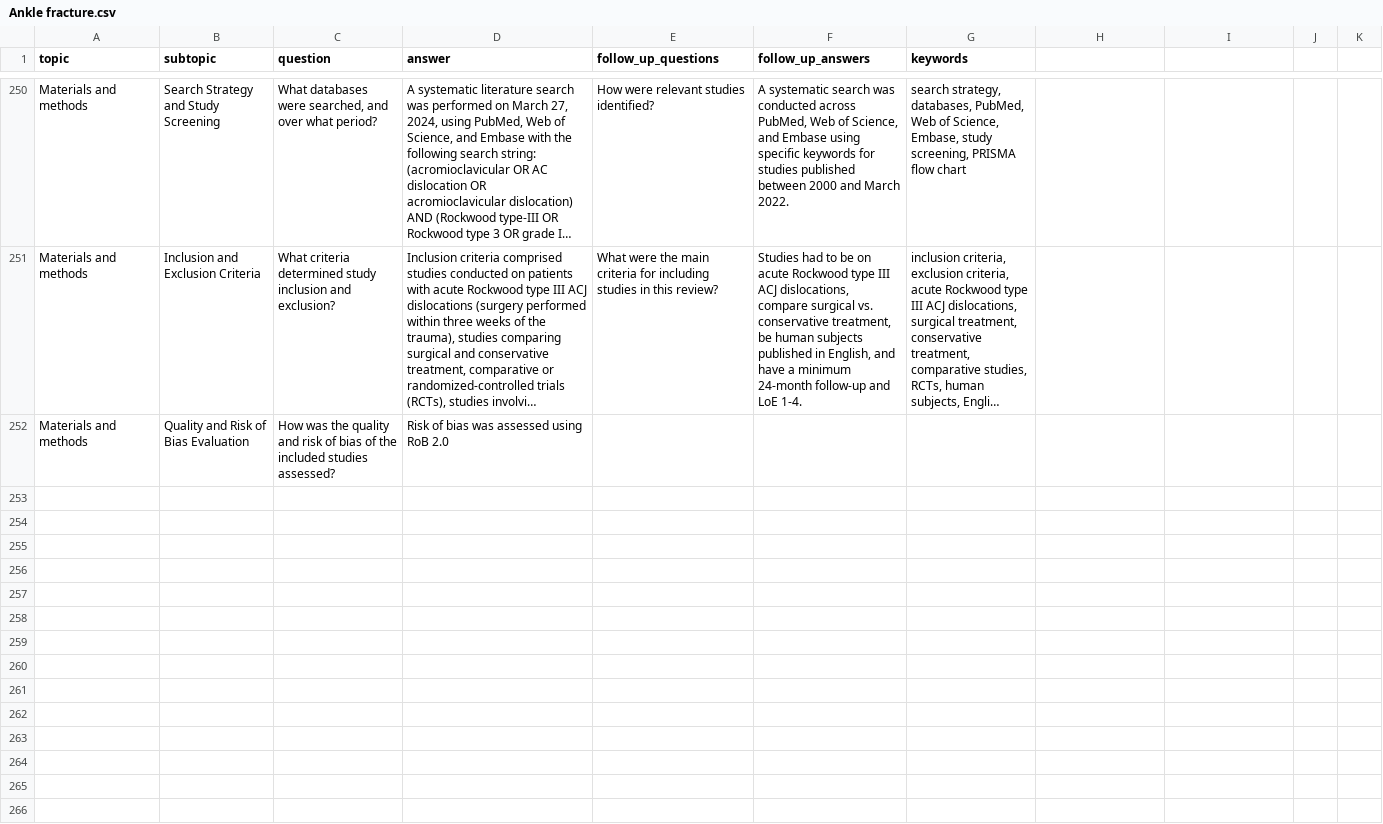
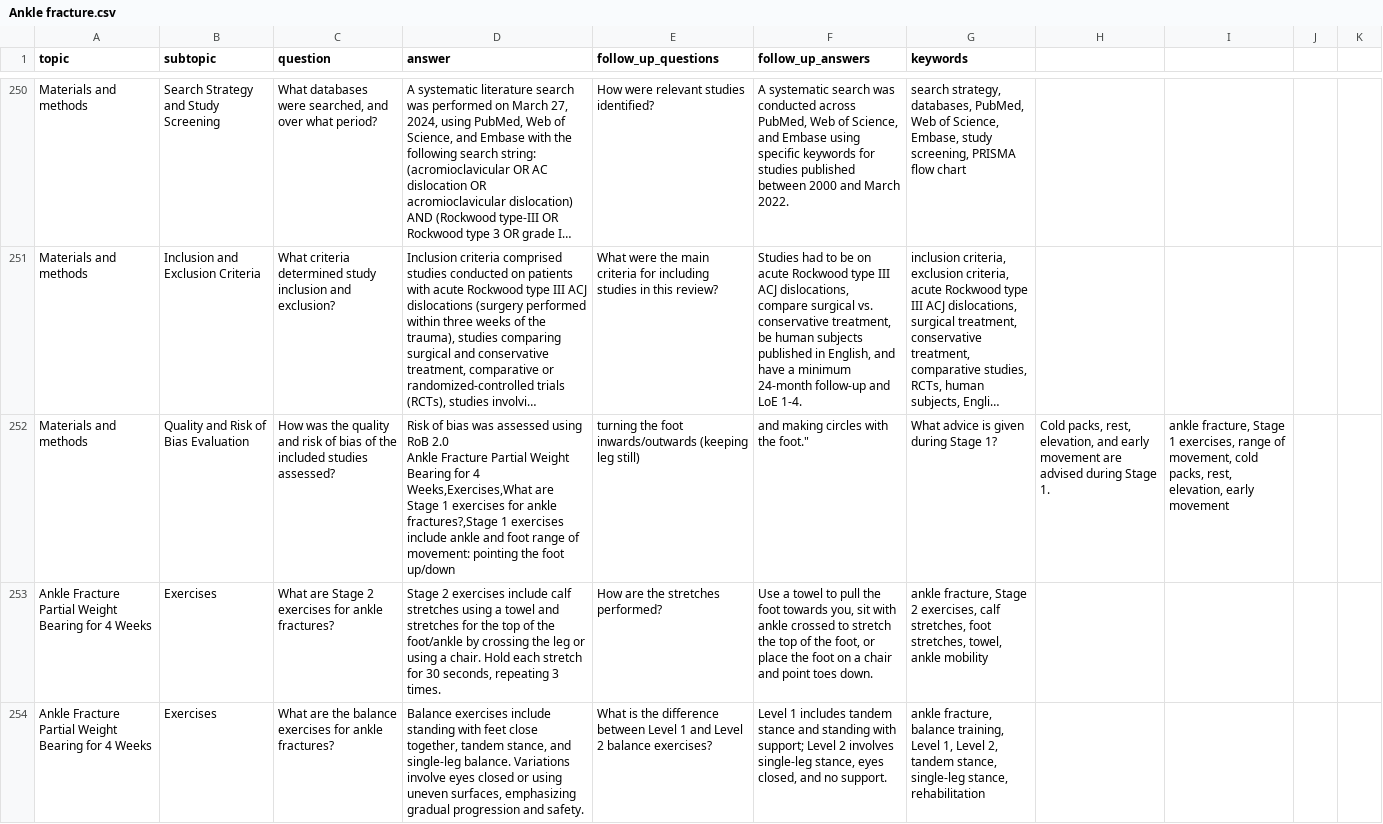
Before and after one commit to Mustafa-Noor/Medical-Chatbot, a CSV file: data/csvs/Ankle fracture/Ankle fracture.csv, drawn as a sheet; only a part is shown, gaps mark what is left out; long unchanged cells end in …; ↵ is a line break in a cell; the diff covers the shown part only; the diff names each change by its address in the sheet, - before the commit and + after, or states it on an @@ line.

```diff
--- a/data/csvs/Ankle fracture/Ankle fracture.csv
+++ b/data/csvs/Ankle fracture/Ankle fracture.csv
-D252 (answer): …RoB 2.0
+D252 (answer): …RoB 2.0 ↵ Ankle Fracture Partial Weight Bearing for 4 Weeks,Exercises,What are Stage 1 exercises for ankle fractures?,Stage 1 exercises include ankle and foot range of movement: pointing the foot up/down
-E252 (follow_up_questions): (empty)
+E252 (follow_up_questions): turning the foot inwards/outwards (keeping leg still)
-F252 (follow_up_answers): (empty)
+F252 (follow_up_answers): and making circles with the foot."
-G252 (keywords): (empty)
+G252 (keywords): What advice is given during Stage 1?
-H252: (empty)
+H252: Cold packs, rest, elevation, and early movement are advised during Stage 1.
-I252: (empty)
+I252: ankle fracture, Stage 1 exercises, range of movement, cold packs, rest, elevation, early movement
+row 253: Ankle Fracture Partial Weight Bearing for 4 Weeks | Exercises | What are Stage 2 exercises for ankle fractures? | Stage 2 exercises include calf stretches using a towel and stretches for the top of the foot/ankle by crossing the leg or using a chair. Hold each stretch for 30 seconds, repeating 3 times. | How are the stretches performed? | Use a towel to pull the foot towards you, sit with ankle crossed to stretch the top of the foot, or place the foot on a chair and point toes down. | ankle fracture, Stage 2 exercises, calf stretches, foot stretches, towel, ankle mobility
+row 254: Ankle Fracture Partial Weight Bearing for 4 Weeks | Exercises | What are the balance exercises for ankle fractures? | Balance exercises include standing with feet close together, tandem stance, and single-leg balance. Variations involve eyes closed or using uneven surfaces, emphasizing gradual progression and safety. | What is the difference between Level 1 and Level 2 balance exercises? | Level 1 includes tandem stance and standing with support; Level 2 involves single-leg stance, eyes closed, and no support. | ankle fracture, balance training, Level 1, Level 2, tandem stance, single-leg stance, rehabilitation
```
Also changed, not shown: 2 added rows elsewhere in this file, 4 other files.
